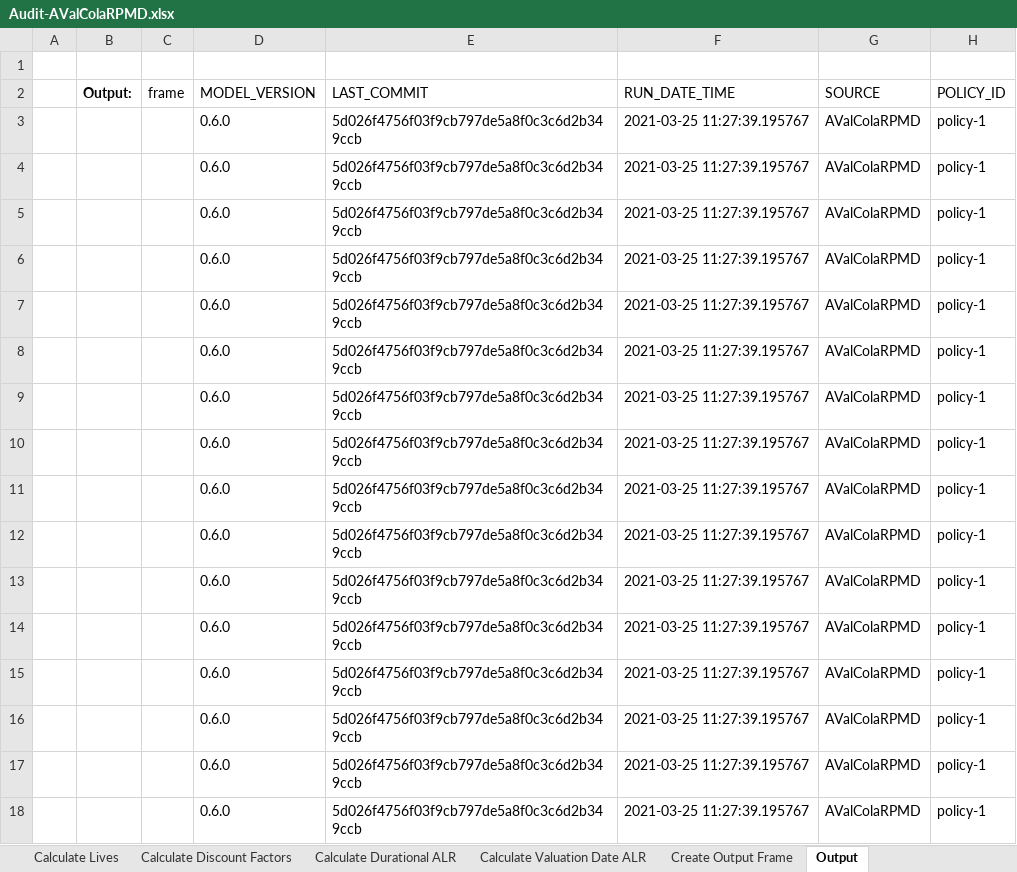
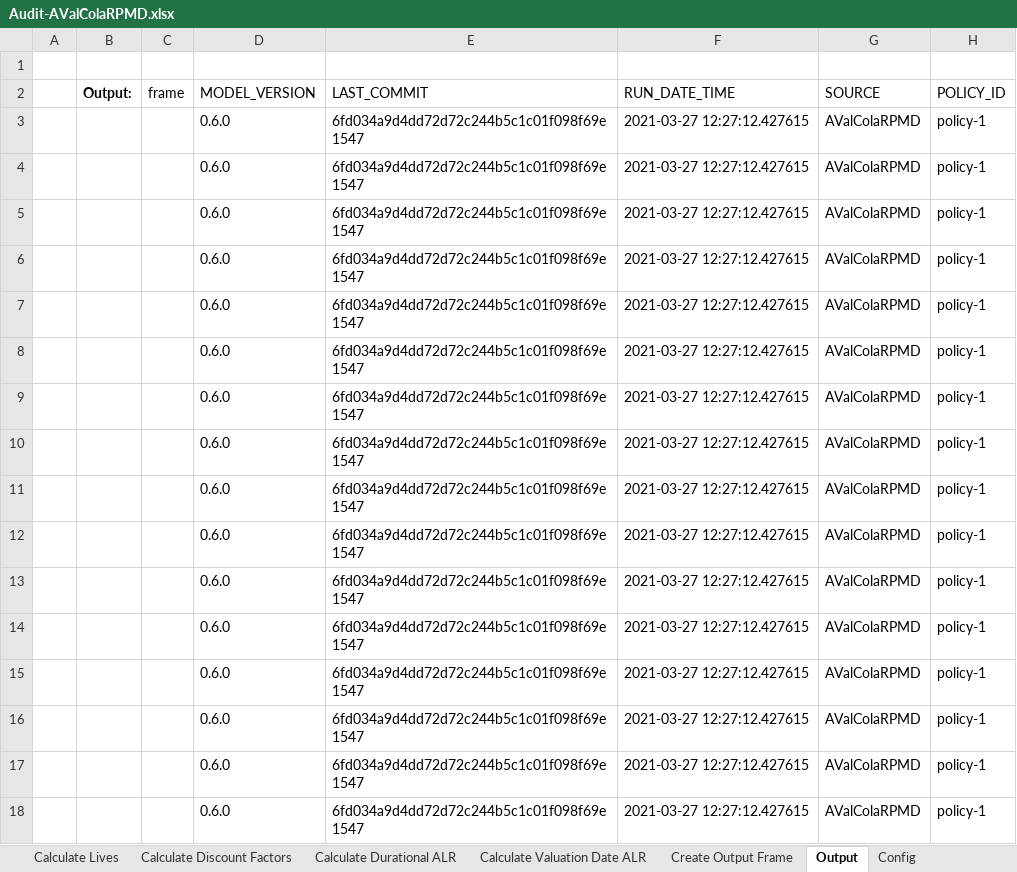
Before and after one commit to dustindall/idi-model, an Excel workbook: dev/_downloads/4533fb308d0fcfbc1bff47af57b392c4/Audit-AValColaRPMD.xlsx, sheet Output, drawn as a sheet; only a part is shown; values as stored, in another font and other column widths than the file's, no borders; the diff names each change by its address in the sheet, - before the commit and + after, or states it on an @@ line.

```diff
--- a/dev/_downloads/4533fb308d0fcfbc1bff47af57b392c4/Audit-AValColaRPMD.xlsx (sheet Output)
+++ b/dev/_downloads/4533fb308d0fcfbc1bff47af57b392c4/Audit-AValColaRPMD.xlsx (sheet Output)
+sheet tab: Config
-E3:E18 (LAST_COMMIT): 5d026f4756f03f9cb797de5a8f0c3c6d2b349ccb
+E3:E18 (LAST_COMMIT): 6fd034a9d4dd72d72c244b5c1c01f098f69e1547
-F3:F18 (RUN_DATE_TIME): 2021-03-25 11:27:39.195767
+F3:F18 (RUN_DATE_TIME): 2021-03-27 12:27:12.427615
```
Also changed, not shown: sheet Model Claim Cost, sheet Create Output Frame, dev/_downloads/881174c869d1233c1ce4faaf81729b7e/Audit-AValBasePMD.xlsx, dev/_downloads/9cf0c50576345a1a2bf3946b7ca51d94/Audit-ActiveLivesValEMD.xlsx, 38 other files.
